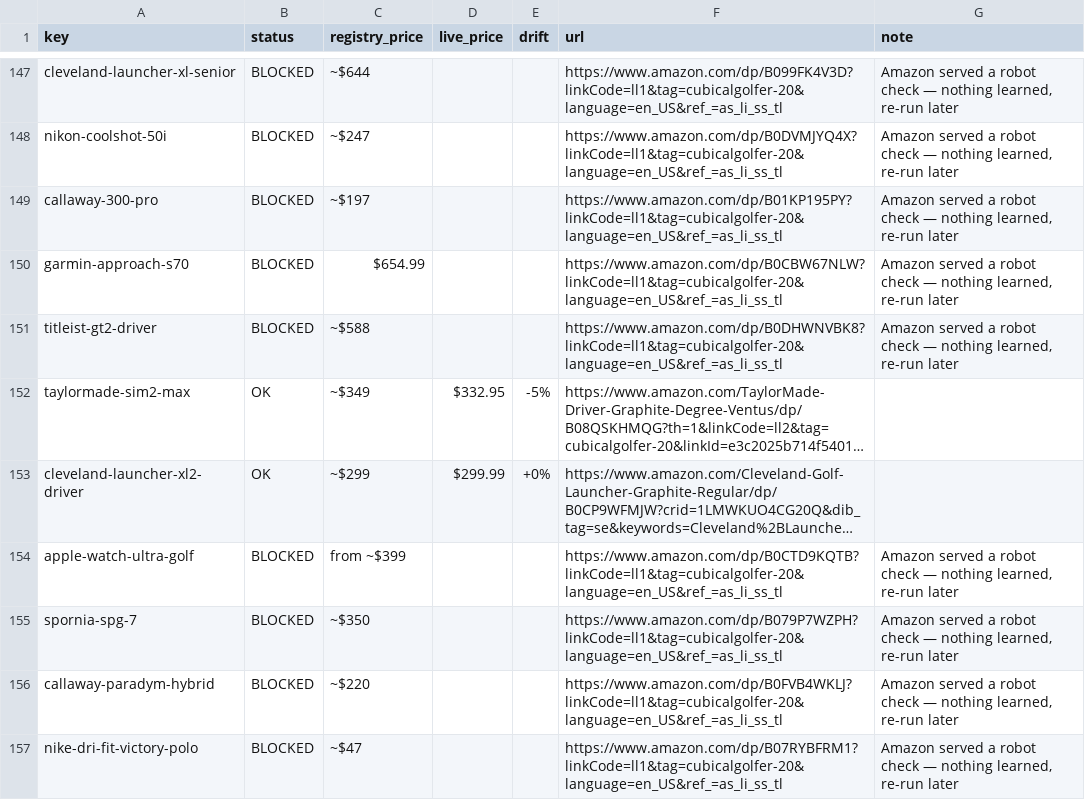
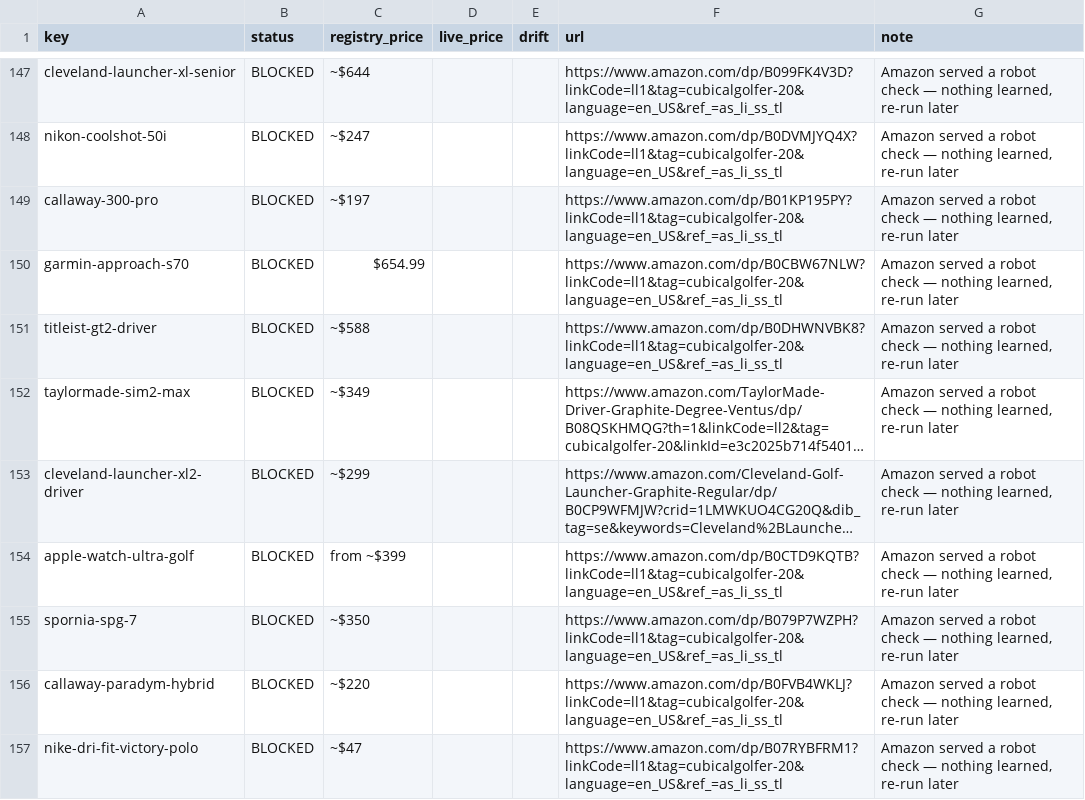
Before and after one commit to ryanoneill1/CubicalGolfer_Website, a CSV file: scripts/output/live-listing-report.csv, drawn as a sheet; only a part is shown, gaps mark what is left out; long unchanged cells end in …; the diff covers the shown part only; the diff names each change by its address in the sheet, - before the commit and + after, or states it on an @@ line.

```diff
--- a/scripts/output/live-listing-report.csv
+++ b/scripts/output/live-listing-report.csv
-B152:B153 (status): OK
+B152:B153 (status): BLOCKED
-D152 (live_price): $332.95
+D152 (live_price): (empty)
-E152 (drift): -5%
+E152 (drift): (empty)
-G152:G153 (note): (empty)
+G152:G153 (note): Amazon served a robot check — nothing learned, re-run later
-D153 (live_price): $299.99
+D153 (live_price): (empty)
-E153 (drift): +0%
+E153 (drift): (empty)
```
Also changed, not shown: 106 edited cells elsewhere in this file, scripts/output/live-url-report.csv, 2 other files.
